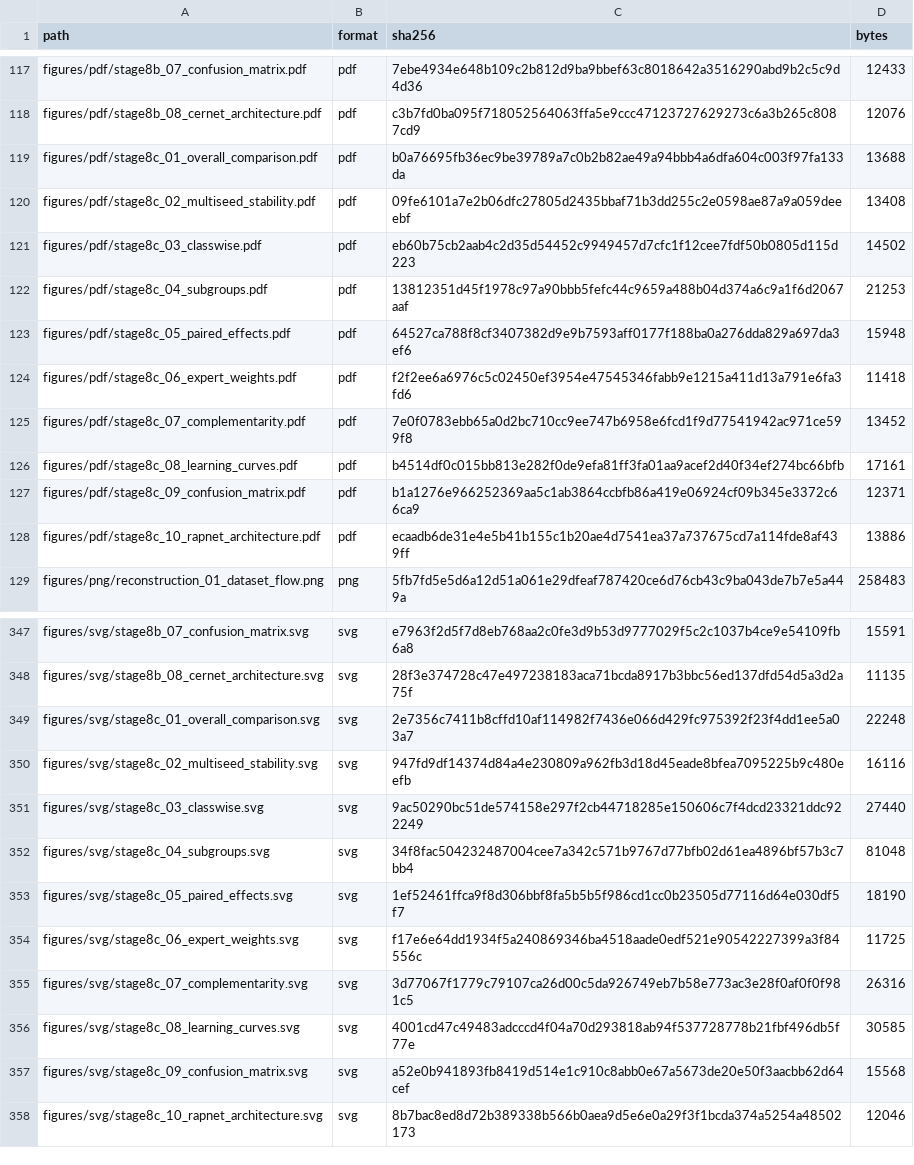
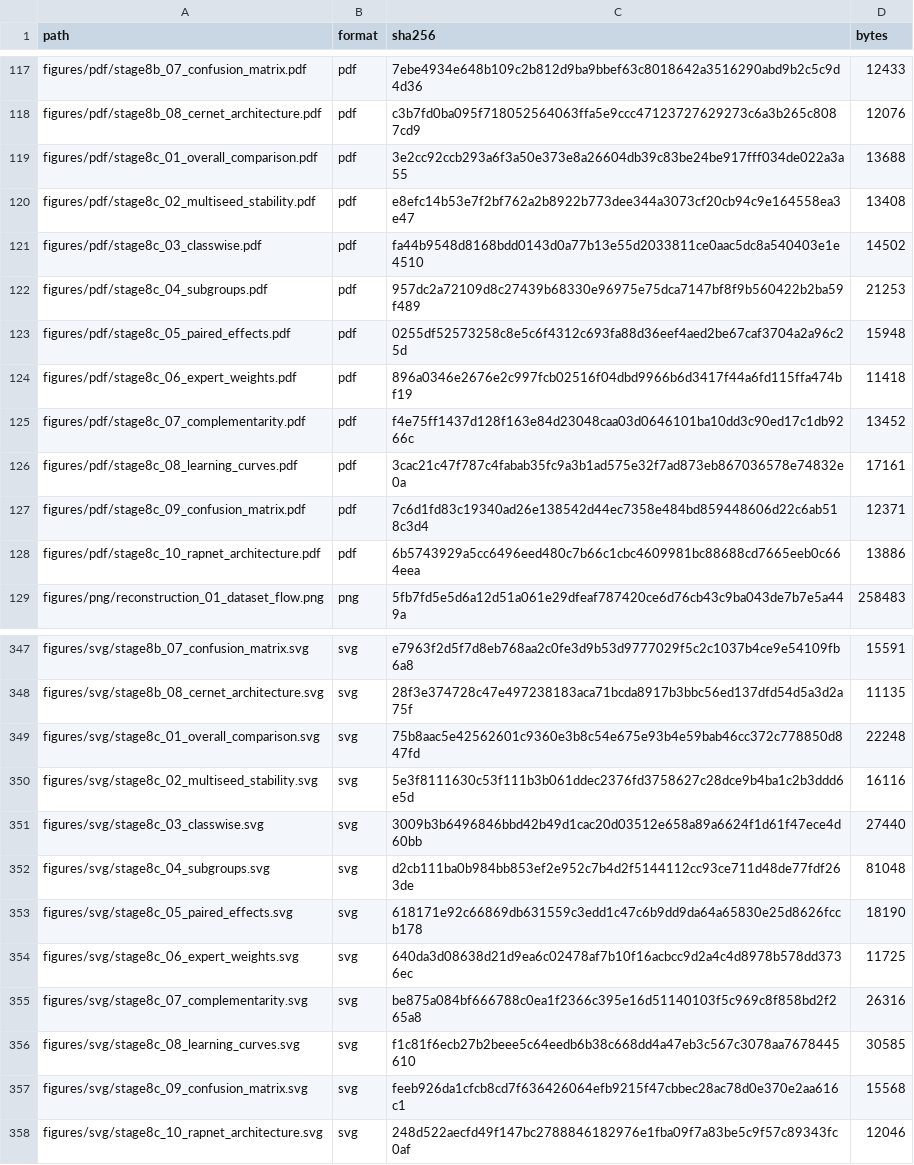
Before and after one commit to ankita6876/bangla-sentiment-research, a CSV file: research_stage8c/tables/stage8c_12_figure_inventory.csv, drawn as a sheet; only a part is shown, gaps mark what is left out.

Commit message:
Complete Stage 8C RAP-Net screening and permanent backups

```diff
--- a/research_stage8c/tables/stage8c_12_figure_inventory.csv
+++ b/research_stage8c/tables/stage8c_12_figure_inventory.csv
@@ -118,12 +118,12 @@ figures/pdf/stage8b_07_confusion_matrix.pdf,pdf,7ebe4934e648b109c2b812d9ba9bbef6
 figures/pdf/stage8b_08_cernet_architecture.pdf,pdf,c3b7fd0ba095f718052564063ffa5e9ccc47123727629273c6a3b265c8087cd9,12076
-figures/pdf/stage8c_01_overall_comparison.pdf,pdf,b0a76695fb36ec9be39789a7c0b2b82ae49a94bbb4a6dfa604c003f97fa133da,13688
-figures/pdf/stage8c_02_multiseed_stability.pdf,pdf,09fe6101a7e2b06dfc27805d2435bbaf71b3dd255c2e0598ae87a9a059deeebf,13408
-figures/pdf/stage8c_03_classwise.pdf,pdf,eb60b75cb2aab4c2d35d54452c9949457d7cfc1f12cee7fdf50b0805d115d223,14502
-figures/pdf/stage8c_04_subgroups.pdf,pdf,13812351d45f1978c97a90bbb5fefc44c9659a488b04d374a6c9a1f6d2067aaf,21253
-figures/pdf/stage8c_05_paired_effects.pdf,pdf,64527ca788f8cf3407382d9e9b7593aff0177f188ba0a276dda829a697da3ef6,15948
-figures/pdf/stage8c_06_expert_weights.pdf,pdf,f2f2ee6a6976c5c02450ef3954e47545346fabb9e1215a411d13a791e6fa3fd6,11418
-figures/pdf/stage8c_07_complementarity.pdf,pdf,7e0f0783ebb65a0d2bc710cc9ee747b6958e6fcd1f9d77541942ac971ce599f8,13452
-figures/pdf/stage8c_08_learning_curves.pdf,pdf,b4514df0c015bb813e282f0de9efa81ff3fa01aa9acef2d40f34ef274bc66bfb,17161
-figures/pdf/stage8c_09_confusion_matrix.pdf,pdf,b1a1276e966252369aa5c1ab3864ccbfb86a419e06924cf09b345e3372c66ca9,12371
-figures/pdf/stage8c_10_rapnet_architecture.pdf,pdf,ecaadb6de31e4e5b41b155c1b20ae4d7541ea37a737675cd7a114fde8af439ff,13886
+figures/pdf/stage8c_01_overall_comparison.pdf,pdf,3e2cc92ccb293a6f3a50e373e8a26604db39c83be24be917fff034de022a3a55,13688
+figures/pdf/stage8c_02_multiseed_stability.pdf,pdf,e8efc14b53e7f2bf762a2b8922b773dee344a3073cf20cb94c9e164558ea3e47,13408
+figures/pdf/stage8c_03_classwise.pdf,pdf,fa44b9548d8168bdd0143d0a77b13e55d2033811ce0aac5dc8a540403e1e4510,14502
+figures/pdf/stage8c_04_subgroups.pdf,pdf,957dc2a72109d8c27439b68330e96975e75dca7147bf8f9b560422b2ba59f489,21253
+figures/pdf/stage8c_05_paired_effects.pdf,pdf,0255df52573258c8e5c6f4312c693fa88d36eef4aed2be67caf3704a2a96c25d,15948
+figures/pdf/stage8c_06_expert_weights.pdf,pdf,896a0346e2676e2c997fcb02516f04dbd9966b6d3417f44a6fd115ffa474bf19,11418
+figures/pdf/stage8c_07_complementarity.pdf,pdf,f4e75ff1437d128f163e84d23048caa03d0646101ba10dd3c90ed17c1db9266c,13452
+figures/pdf/stage8c_08_learning_curves.pdf,pdf,3cac21c47f787c4fabab35fc9a3b1ad575e32f7ad873eb867036578e74832e0a,17161
+figures/pdf/stage8c_09_confusion_matrix.pdf,pdf,7c6d1fd83c19340ad26e138542d44ec7358e484bd859448606d22c6ab518c3d4,12371
+figures/pdf/stage8c_10_rapnet_architecture.pdf,pdf,6b5743929a5cc6496eed480c7b66c1cbc4609981bc88688cd7665eeb0c664eea,13886
 figures/png/reconstruction_01_dataset_flow.png,png,5fb7fd5e5d6a12d51a061e29dfeaf787420ce6d76cb43c9ba043de7b7e5a449a,258483
@@ -348,11 +348,11 @@ figures/svg/stage8b_07_confusion_matrix.svg,svg,e7963f2d5f7d8eb768aa2c0fe3d9b53d
 figures/svg/stage8b_08_cernet_architecture.svg,svg,28f3e374728c47e497238183aca71bcda8917b3bbc56ed137dfd54d5a3d2a75f,11135
-figures/svg/stage8c_01_overall_comparison.svg,svg,2e7356c7411b8cffd10af114982f7436e066d429fc975392f23f4dd1ee5a03a7,22248
-figures/svg/stage8c_02_multiseed_stability.svg,svg,947fd9df14374d84a4e230809a962fb3d18d45eade8bfea7095225b9c480eefb,16116
-figures/svg/stage8c_03_classwise.svg,svg,9ac50290bc51de574158e297f2cb44718285e150606c7f4dcd23321ddc922249,27440
-figures/svg/stage8c_04_subgroups.svg,svg,34f8fac504232487004cee7a342c571b9767d77bfb02d61ea4896bf57b3c7bb4,81048
-figures/svg/stage8c_05_paired_effects.svg,svg,1ef52461ffca9f8d306bbf8fa5b5b5f986cd1cc0b23505d77116d64e030df5f7,18190
-figures/svg/stage8c_06_expert_weights.svg,svg,f17e6e64dd1934f5a240869346ba4518aade0edf521e90542227399a3f84556c,11725
-figures/svg/stage8c_07_complementarity.svg,svg,3d77067f1779c79107ca26d00c5da926749eb7b58e773ac3e28f0af0f0f981c5,26316
-figures/svg/stage8c_08_learning_curves.svg,svg,4001cd47c49483adcccd4f04a70d293818ab94f537728778b21fbf496db5f77e,30585
-figures/svg/stage8c_09_confusion_matrix.svg,svg,a52e0b941893fb8419d514e1c910c8abb0e67a5673de20e50f3aacbb62d64cef,15568
-figures/svg/stage8c_10_rapnet_architecture.svg,svg,8b7bac8ed8d72b389338b566b0aea9d5e6e0a29f3f1bcda374a5254a48502173,12046
+figures/svg/stage8c_01_overall_comparison.svg,svg,75b8aac5e42562601c9360e3b8c54e675e93b4e59bab46cc372c778850d847fd,22248
+figures/svg/stage8c_02_multiseed_stability.svg,svg,5e3f8111630c53f111b3b061ddec2376fd3758627c28dce9b4ba1c2b3ddd6e5d,16116
+figures/svg/stage8c_03_classwise.svg,svg,3009b3b6496846bbd42b49d1cac20d03512e658a89a6624f1d61f47ece4d60bb,27440
+figures/svg/stage8c_04_subgroups.svg,svg,d2cb111ba0b984bb853ef2e952c7b4d2f5144112cc93ce711d48de77fdf263de,81048
+figures/svg/stage8c_05_paired_effects.svg,svg,618171e92c66869db631559c3edd1c47c6b9dd9da64a65830e25d8626fccb178,18190
+figures/svg/stage8c_06_expert_weights.svg,svg,640da3d08638d21d9ea6c02478af7b10f16acbcc9d2a4c4d8978b578dd3736ec,11725
+figures/svg/stage8c_07_complementarity.svg,svg,be875a084bf666788c0ea1f2366c395e16d51140103f5c969c8f858bd2f265a8,26316
+figures/svg/stage8c_08_learning_curves.svg,svg,f1c81f6ecb27b2beee5c64eedb6b38c668dd4a47eb3c567c3078aa7678445610,30585
+figures/svg/stage8c_09_confusion_matrix.svg,svg,feeb926da1cfcb8cd7f636426064efb9215f47cbbec28ac78d0e370e2aa616c1,15568
+figures/svg/stage8c_10_rapnet_architecture.svg,svg,248d522aecfd49f147bc2788846182976e1fba09f7a83be5c9f57c89343fc0af,12046
```
Also changed, not shown: 2 other files.
